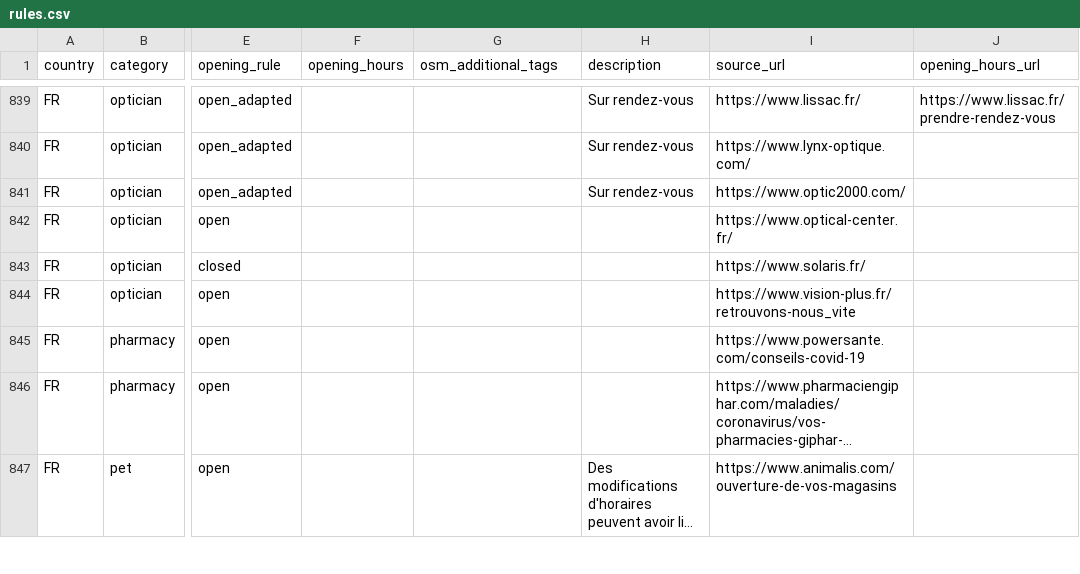
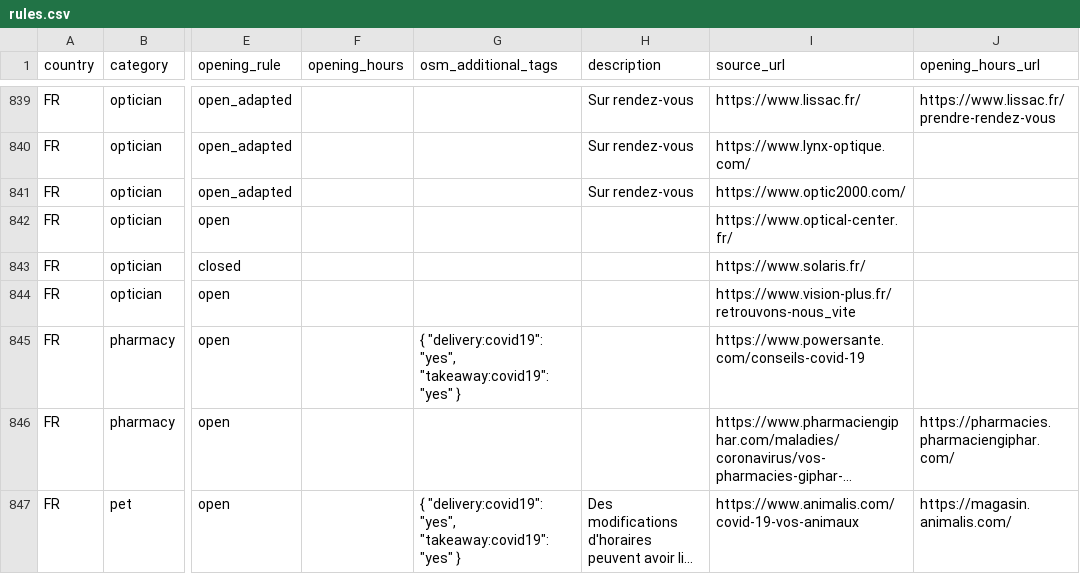
Before and after one commit to caresteouvert/Covid_enseignes, a CSV file: rules.csv, drawn as a sheet; only a part is shown, gaps mark what is left out; long unchanged cells end in …; the diff covers the shown part only; the diff names each change by its address in the sheet, - before the commit and + after, or states it on an @@ line.

Commit message:
FR - update library, pharmacy, pet, post_office, shoes and sport brands

```diff
--- a/rules.csv
+++ b/rules.csv
-G845 (osm_additional_tags): (empty)
+G845 (osm_additional_tags): { "delivery:covid19": "yes", "takeaway:covid19": "yes" }
-J846 (opening_hours_url): (empty)
+J846 (opening_hours_url): https://pharmacies.pharmaciengiphar.com/
-G847 (osm_additional_tags): (empty)
+G847 (osm_additional_tags): { "delivery:covid19": "yes", "takeaway:covid19": "yes" }
-I847 (source_url): https://www.animalis.com/ouverture-de-vos-magasins
+I847 (source_url): https://www.animalis.com/covid-19-vos-animaux
-J847 (opening_hours_url): (empty)
+J847 (opening_hours_url): https://magasin.animalis.com/
```
Also changed, not shown: 22 edited cells elsewhere in this file.
